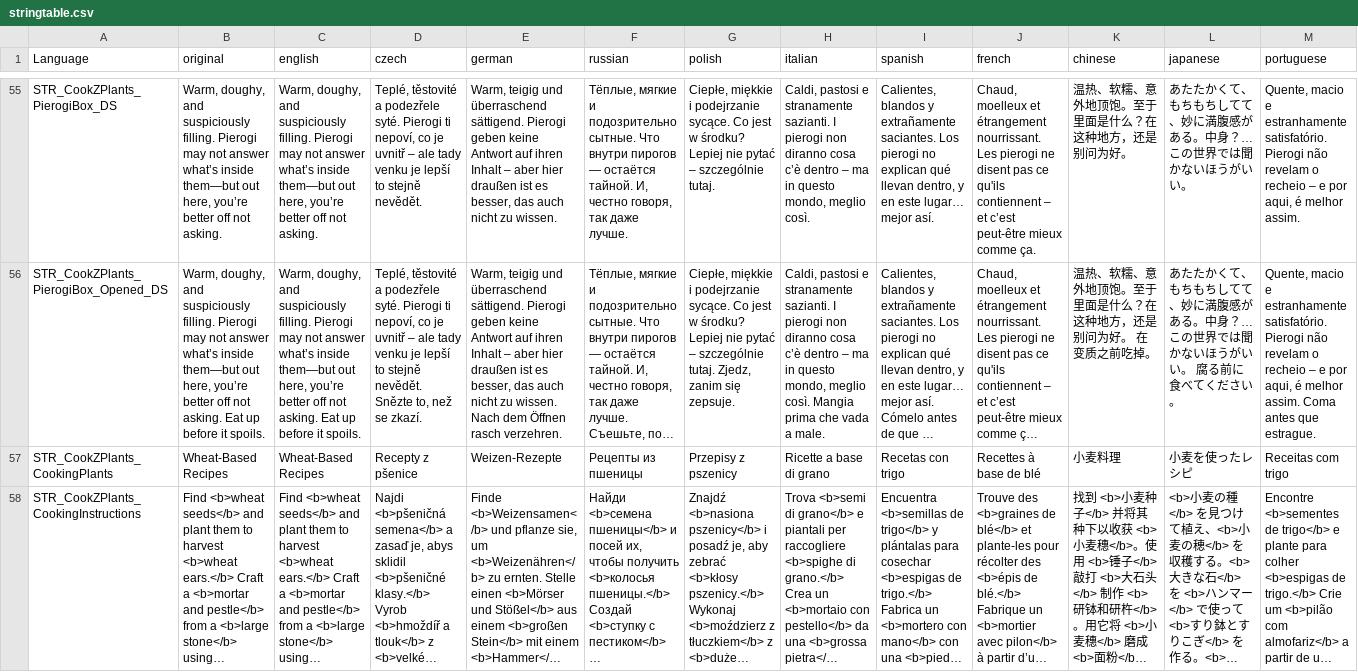
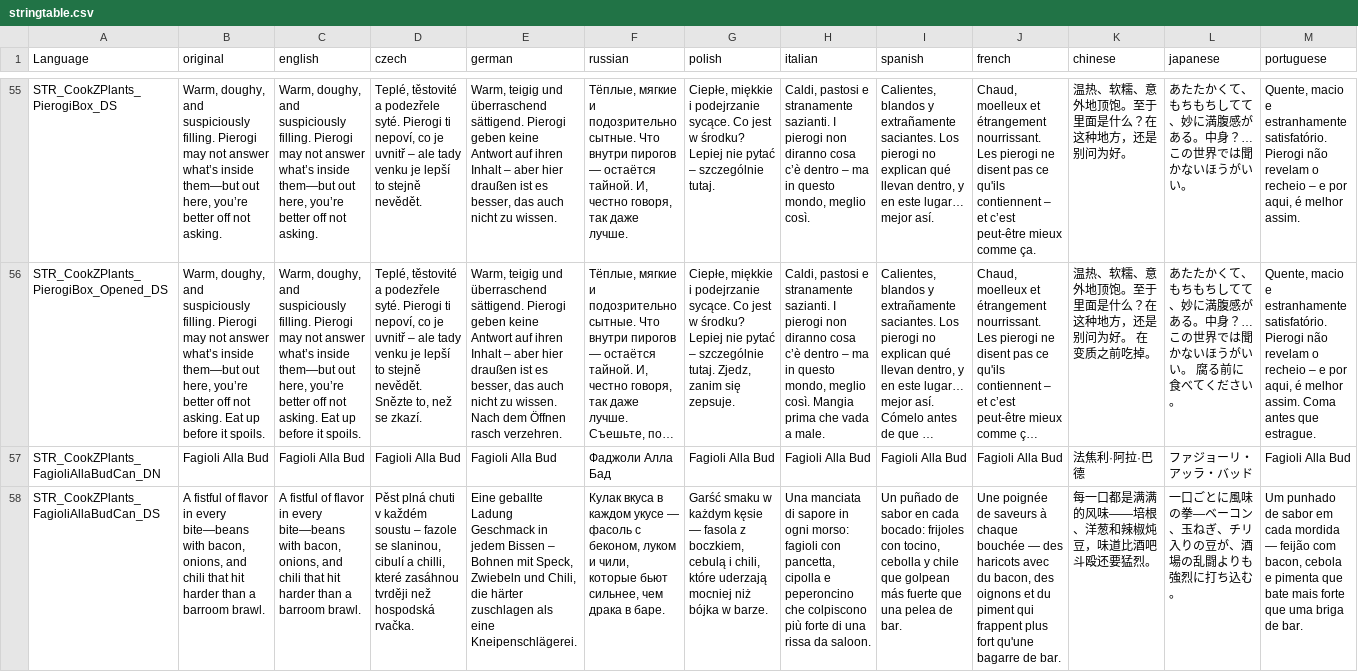
Before and after one commit to peetpan-modding/cookz, a CSV file: CookZPlants/stringtable.csv, drawn as a sheet; only a part is shown, gaps mark what is left out; the shorter side is filled out with more unchanged rows; long unchanged cells end in …; rows hold the shown columns only; the diff covers the shown part only; the diff names each change by its address in the sheet, - before the commit and + after, or states it on an @@ line.

Commit message:
add fagioli alla bud dish

```diff
--- a/CookZPlants/stringtable.csv
+++ b/CookZPlants/stringtable.csv
+row 57: STR_CookZPlants_FagioliAllaBudCan_DN | Fagioli Alla Bud | Fagioli Alla Bud | Fagioli Alla Bud | Fagioli Alla Bud | Фаджоли Алла Бад | Fagioli Alla Bud | Fagioli Alla Bud | Fagioli Alla Bud | Fagioli Alla Bud | 法焦利·阿拉·巴德 | ファジョーリ・アッラ・バッド | Fagioli Alla Bud
+row 58: STR_CookZPlants_FagioliAllaBudCan_DS | A fistful of flavor in every bite—beans with bacon, onions, and chili that hit harder than a barroom brawl. | A fistful of flavor in every bite—beans with bacon, onions, and chili that hit harder than a barroom brawl. | Pěst plná chuti v každém soustu – fazole se slaninou, cibulí a chilli, které zasáhnou tvrději než hospodská rvačka. | Eine geballte Ladung Geschmack in jedem Bissen – Bohnen mit Speck, Zwiebeln und Chili, die härter zuschlagen als eine Kneipenschlägerei. | Кулак вкуса в каждом укусе — фасоль с беконом, луком и чили, которые бьют сильнее, чем драка в баре. | Garść smaku w każdym kęsie — fasola z boczkiem, cebulą i chili, które uderzają mocniej niż bójka w barze. | Una manciata di sapore in ogni morso: fagioli con pancetta, cipolla e peperoncino che colpiscono più forte di una rissa da saloon. | Un puñado de sabor en cada bocado: frijoles con tocino, cebolla y chile que golpean más fuerte que una pelea de bar. | Une poignée de saveurs à chaque bouchée — des haricots avec du bacon, des oignons et du piment qui frappent plus fort qu'une bagarre de bar. | 每一口都是满满的风味——培根、洋葱和辣椒炖豆，味道比酒吧斗殴还要猛烈。 | 一口ごとに風味の拳—ベーコン、玉ねぎ、チリ入りの豆が、酒場の乱闘よりも強烈に打ち込む。 | Um punhado de sabor em cada mordida — feijão com bacon, cebola e pimenta que bate mais forte que uma briga de bar.
```
Also changed, not shown: 1 added row elsewhere in this file, 10 other files.
